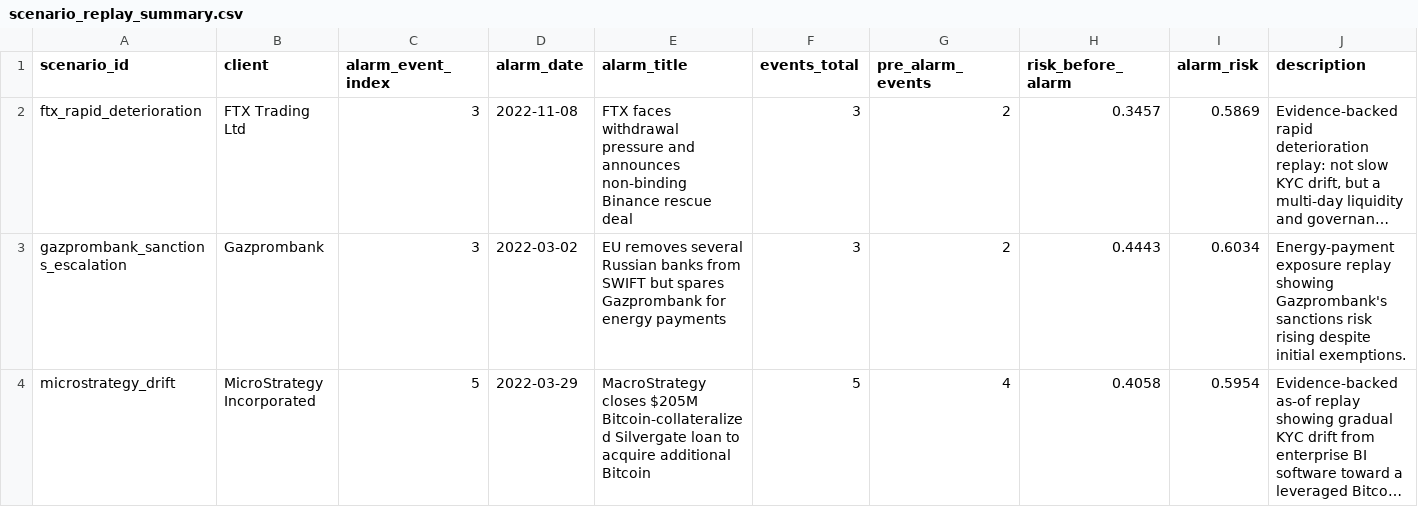
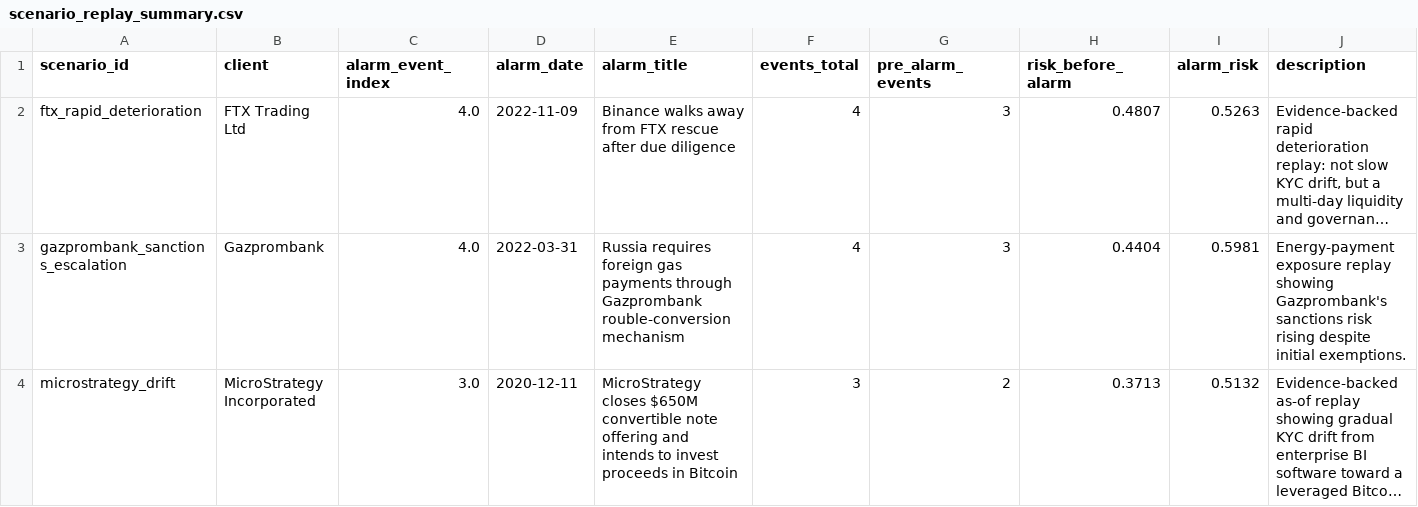
Before and after one commit to paulaa2/Amina-Bank-Dynamic-Risk-Profiling-System, a CSV file: data/scenario_replay_summary.csv, drawn as a sheet; only a part is shown; long unchanged cells end in …; the diff covers the shown part only; the diff names each change by its address in the sheet, - before the commit and + after, or states it on an @@ line.

```diff
--- a/data/scenario_replay_summary.csv
+++ b/data/scenario_replay_summary.csv
-C2:C3 (alarm_event_index): 3
+C2:C3 (alarm_event_index): 4.0
-D2 (alarm_date): 2022-11-08
+D2 (alarm_date): 2022-11-09
-E2 (alarm_title): FTX faces withdrawal pressure and announces non-binding Binance rescue deal
+E2 (alarm_title): Binance walks away from FTX rescue after due diligence
-F2:F3 (events_total): 3
+F2:F3 (events_total): 4
-G2:G3 (pre_alarm_events): 2
+G2:G3 (pre_alarm_events): 3
-H2 (risk_before_alarm): 0.3457
+H2 (risk_before_alarm): 0.4807
-I2 (alarm_risk): 0.5869
+I2 (alarm_risk): 0.5263
-D3 (alarm_date): 2022-03-02
+D3 (alarm_date): 2022-03-31
-E3 (alarm_title): EU removes several Russian banks from SWIFT but spares Gazprombank for energy payments
+E3 (alarm_title): Russia requires foreign gas payments through Gazprombank rouble-conversion mechanism
-H3 (risk_before_alarm): 0.4443
+H3 (risk_before_alarm): 0.4404
-I3 (alarm_risk): 0.6034
+I3 (alarm_risk): 0.5981
-C4 (alarm_event_index): 5
+C4 (alarm_event_index): 3.0
-D4 (alarm_date): 2022-03-29
+D4 (alarm_date): 2020-12-11
-E4 (alarm_title): MacroStrategy closes $205M Bitcoin-collateralized Silvergate loan to acquire additional Bitcoin
+E4 (alarm_title): MicroStrategy closes $650M convertible note offering and intends to invest proceeds in Bitcoin
-F4 (events_total): 5
+F4 (events_total): 3
-G4 (pre_alarm_events): 4
+G4 (pre_alarm_events): 2
-H4 (risk_before_alarm): 0.4058
+H4 (risk_before_alarm): 0.3713
-I4 (alarm_risk): 0.5954
+I4 (alarm_risk): 0.5132
```
Also changed, not shown: 27 edited cells elsewhere in this file, data/scenario_microstrategy_result.csv, 27 other files.
